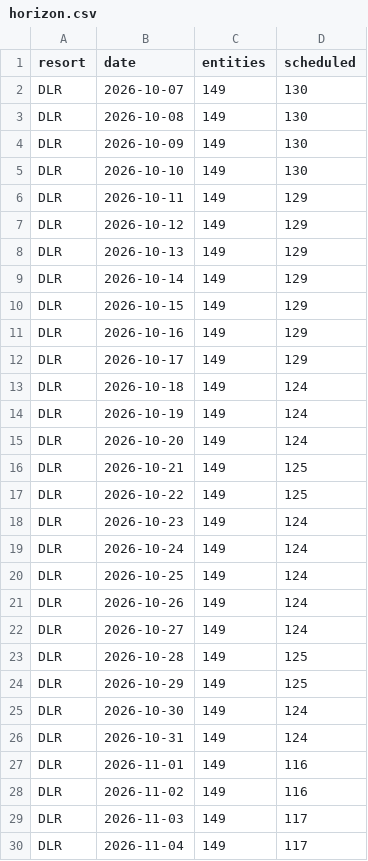
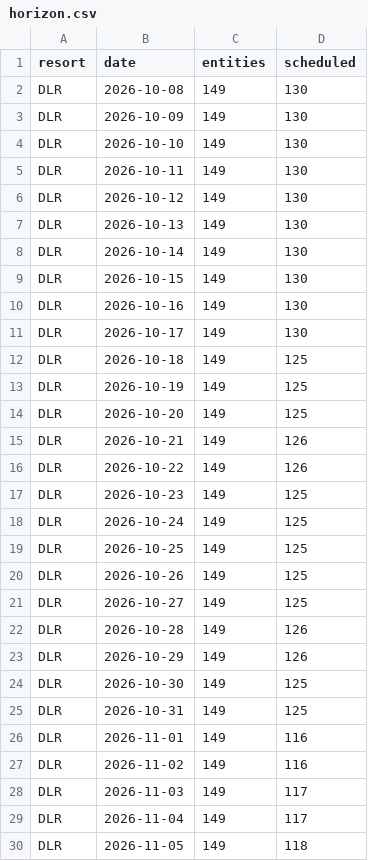
Before and after one commit to scoopdisney/closure-watch, a CSV file: data/horizon.csv, drawn as a sheet; only a part is shown; the shorter side is filled out with more unchanged rows; the diff covers the shown part only.

```diff
--- a/data/horizon.csv
+++ b/data/horizon.csv
@@ -1,3 +1,2 @@
 resort,date,entities,scheduled
-DLR,2026-10-07,149,130
 DLR,2026-10-08,149,130
@@ -5,23 +4,23 @@ DLR,2026-10-09,149,130
 DLR,2026-10-10,149,130
-DLR,2026-10-11,149,129
-DLR,2026-10-12,149,129
-DLR,2026-10-13,149,129
-DLR,2026-10-14,149,129
-DLR,2026-10-15,149,129
-DLR,2026-10-16,149,129
-DLR,2026-10-17,149,129
-DLR,2026-10-18,149,124
-DLR,2026-10-19,149,124
-DLR,2026-10-20,149,124
-DLR,2026-10-21,149,125
-DLR,2026-10-22,149,125
-DLR,2026-10-23,149,124
-DLR,2026-10-24,149,124
-DLR,2026-10-25,149,124
-DLR,2026-10-26,149,124
-DLR,2026-10-27,149,124
-DLR,2026-10-28,149,125
-DLR,2026-10-29,149,125
-DLR,2026-10-30,149,124
-DLR,2026-10-31,149,124
+DLR,2026-10-11,149,130
+DLR,2026-10-12,149,130
+DLR,2026-10-13,149,130
+DLR,2026-10-14,149,130
+DLR,2026-10-15,149,130
+DLR,2026-10-16,149,130
+DLR,2026-10-17,149,130
+DLR,2026-10-18,149,125
+DLR,2026-10-19,149,125
+DLR,2026-10-20,149,125
+DLR,2026-10-21,149,126
+DLR,2026-10-22,149,126
+DLR,2026-10-23,149,125
+DLR,2026-10-24,149,125
+DLR,2026-10-25,149,125
+DLR,2026-10-26,149,125
+DLR,2026-10-27,149,125
+DLR,2026-10-28,149,126
+DLR,2026-10-29,149,126
+DLR,2026-10-30,149,125
+DLR,2026-10-31,149,125
 DLR,2026-11-01,149,116
```
Also changed, not shown: 2 added rows and 1 removed row elsewhere in this file, data/closure-log.csv, data/closures.csv.
